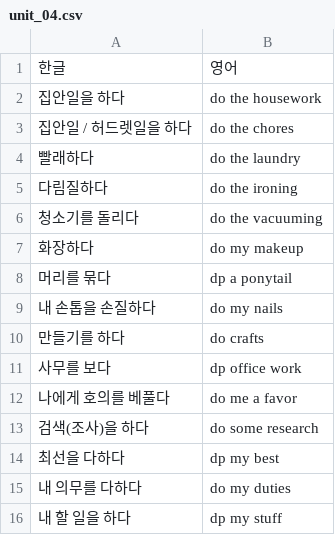
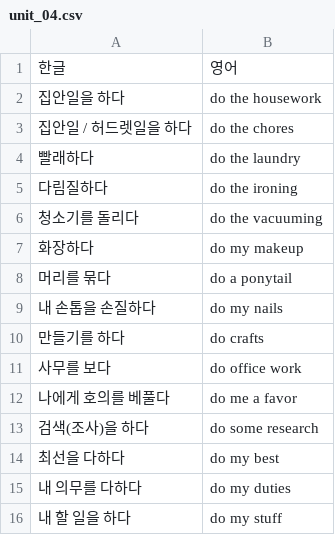
Before and after one commit to chungjaehun/EnglishWord, a CSV file: unit_04.csv, drawn as a sheet.

```diff
--- a/unit_04.csv
+++ b/unit_04.csv
@@ -7,10 +7,10 @@
 화장하다,do my makeup
-머리를 묶다,dp a ponytail
+머리를 묶다,do a ponytail
 내 손톱을 손질하다,do my nails
 만들기를 하다,do crafts
-사무를 보다,dp office work
+사무를 보다,do office work
 나에게 호의를 베풀다,do me a favor
 검색(조사)을 하다,do some research
-최선을 다하다,dp my best
+최선을 다하다,do my best
 내 의무를 다하다,do my duties
-내 할 일을 하다,dp my stuff
+내 할 일을 하다,do my stuff
```
Also changed, not shown: 4 other files.
